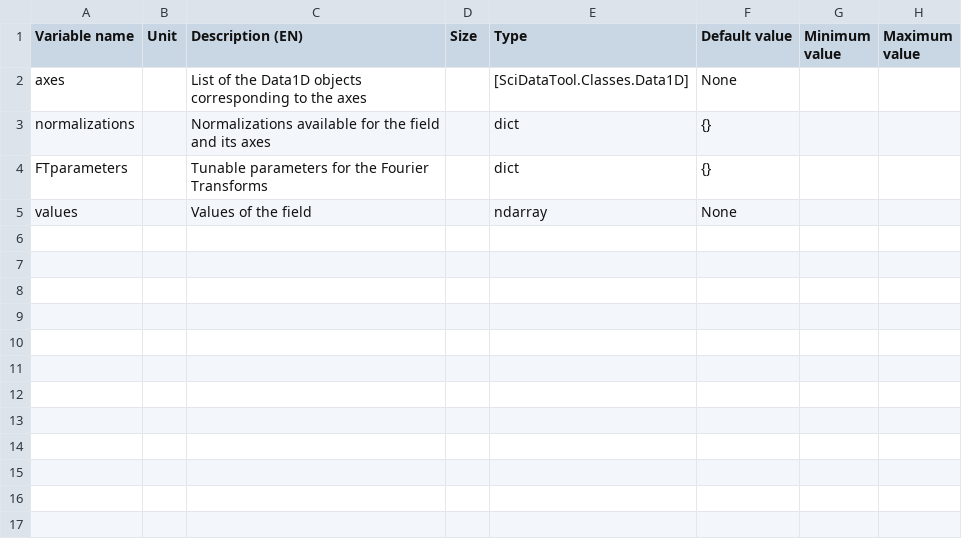
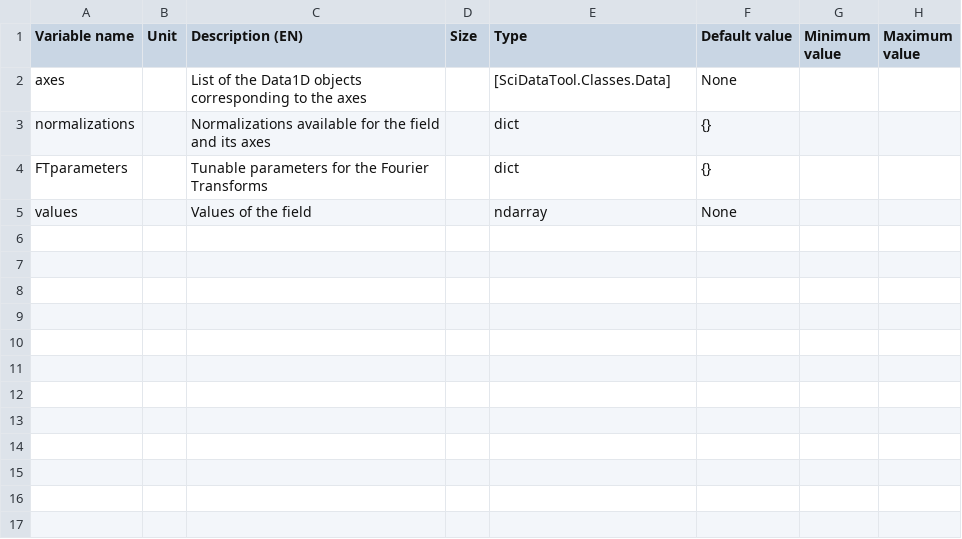
Before and after one commit to Eomys/SciDataTool, a CSV file: SciDataTool/Generator/ClassesRef/DataND.csv, drawn as a sheet; only a part is shown; the diff names each change by its address in the sheet, - before the commit and + after, or states it on an @@ line.

Commit message:
[BC] Fixing axes type

```diff
--- a/SciDataTool/Generator/ClassesRef/DataND.csv
+++ b/SciDataTool/Generator/ClassesRef/DataND.csv
-E2 (Type): [SciDataTool.Classes.Data1D]
+E2 (Type): [SciDataTool.Classes.Data]
```
Also changed, not shown: 1 other file.
